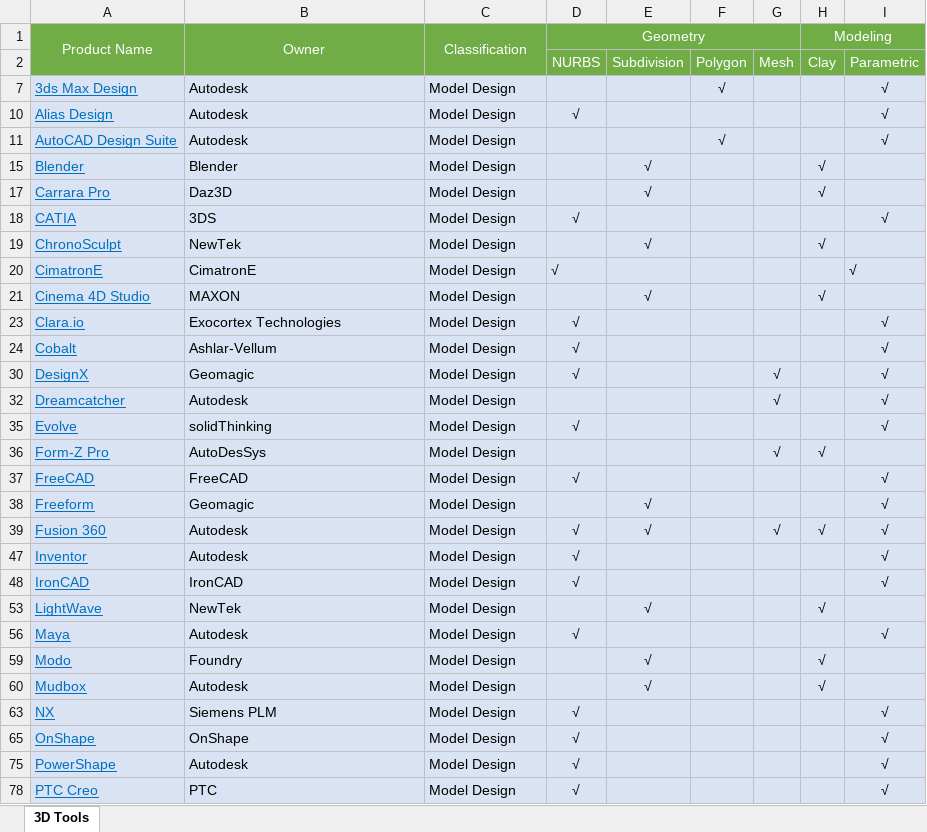
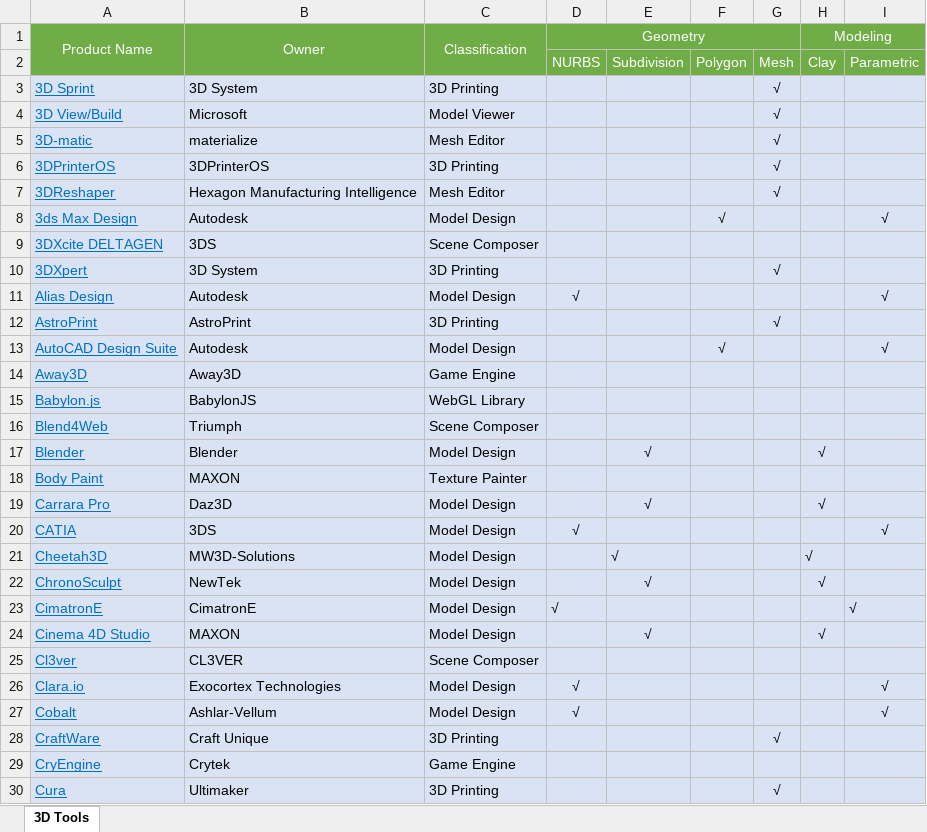
Before and after one commit to dongzgh/visplayer, an Excel workbook: docs/products/3dtools.xlsx, sheet 3D Tools, drawn as a sheet; only a part is shown; the shorter side is filled out with more unchanged rows; values as stored, in another font and other column widths than the file's, no borders; the diff covers the shown part only; the diff names each change by its address in the sheet, - before the commit and + after, or states it on an @@ line.

```diff
--- a/docs/products/3dtools.xlsx (sheet 3D Tools)
+++ b/docs/products/3dtools.xlsx (sheet 3D Tools)
@@ row 3 unhidden: 3D Sprint | 3D System | 3D Printing |  |  |  | √ @@
@@ row 4 unhidden: 3D View/Build | Microsoft | Model Viewer |  |  |  | √ @@
@@ row 5 unhidden: 3D-matic | materialize | Mesh Editor |  |  |  | √ @@
+row 6: 3DPrinterOS | 3DPrinterOS | 3D Printing |  |  |  | √
@@ row 7 unhidden: 3DReshaper | Hexagon Manufacturing Intelligence | Mesh Editor |  |  |  | √ @@
@@ row 9 unhidden: 3DXcite DELTAGEN | 3DS | Scene Composer @@
@@ row 10 unhidden: 3DXpert | 3D System | 3D Printing |  |  |  | √ @@
+row 12: AstroPrint | AstroPrint | 3D Printing |  |  |  | √
@@ row 14 unhidden: Away3D | Away3D | Game Engine @@
@@ row 15 unhidden: Babylon.js | BabylonJS | WebGL Library @@
@@ row 16 unhidden: Blend4Web | Triumph | Scene Composer @@
@@ row 18 unhidden: Body Paint | MAXON | Texture Painter @@
+row 21: Cheetah3D | MW3D-Solutions | Model Design |  | √ |  |  | √
@@ row 25 unhidden: Cl3ver | CL3VER | Scene Composer @@
@@ row 28 unhidden: CraftWare | Craft Unique | 3D Printing |  |  |  | √ @@
@@ row 29 unhidden: CryEngine | Crytek | Game Engine @@
@@ row 30 unhidden: Cura | Ultimaker | 3D Printing |  |  |  | √ @@
```
Also changed, not shown: 6 added rows and 63 hidden or unhidden rows elsewhere in this sheet, docs/products/competitors.xlsx, 1 other file.
